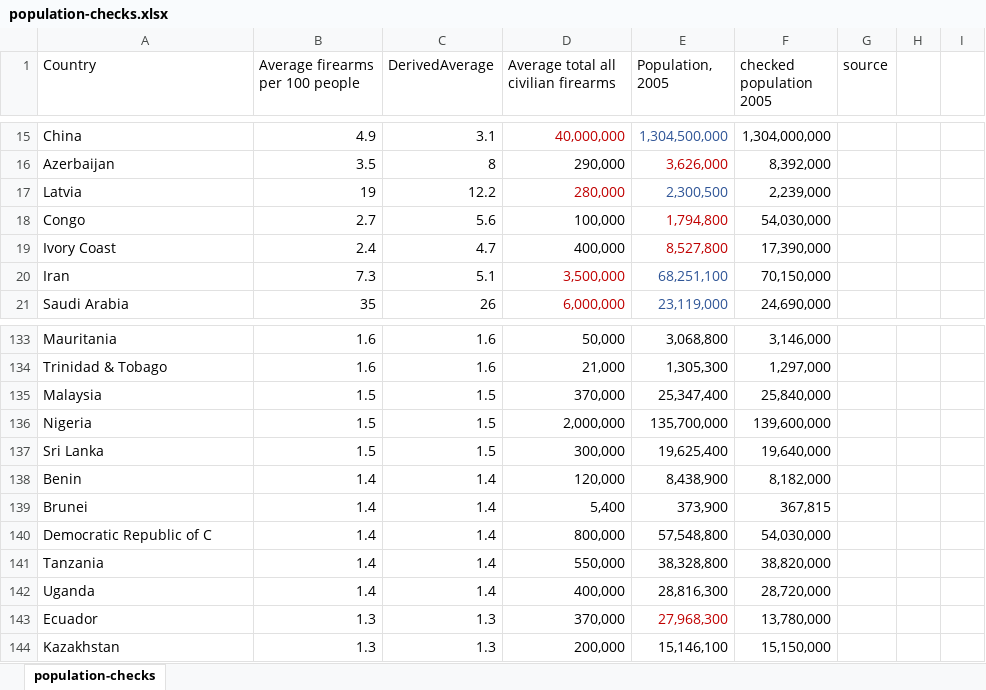
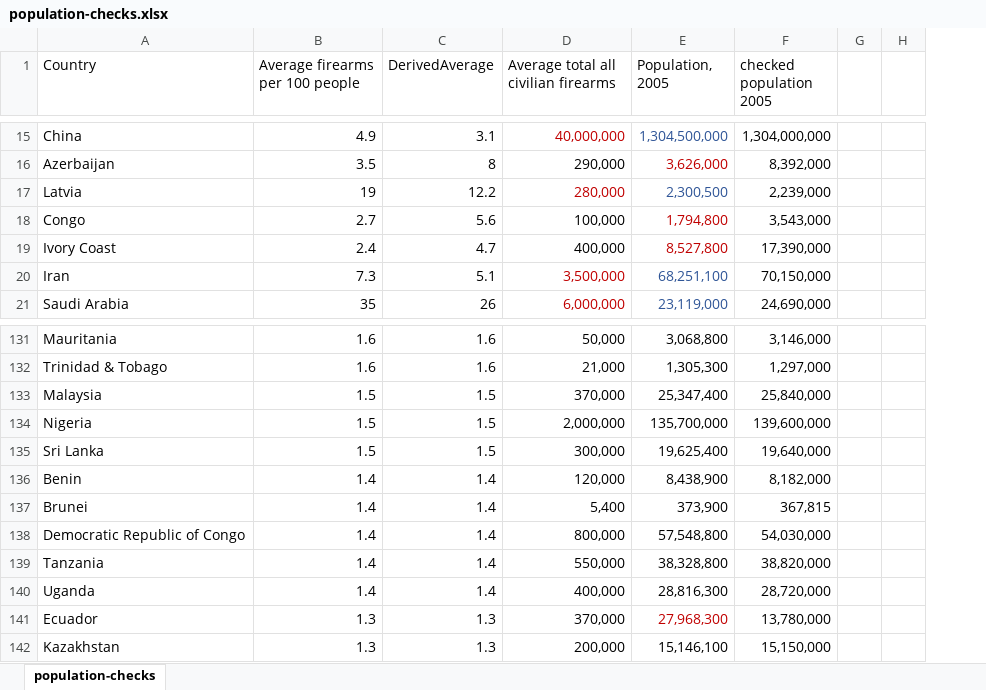
Before and after one commit to ellisp/international-crime-stats, an Excel workbook: data/population-checks.xlsx, sheet population-checks, drawn as a sheet; only a part is shown, gaps mark what is left out; values as stored, in another font and other column widths than the file's, no borders; table styles not drawn; removed rows and columns are numbered as before the commit, all else as after; the diff covers the shown part only; the diff names each change by its address in the sheet, - before the commit and + after, or states it on an @@ line.

```diff
--- a/data/population-checks.xlsx (sheet population-checks)
+++ b/data/population-checks.xlsx (sheet population-checks)
-column G (source), empty
-F18 (checked population 2005): 54,030,000
+F18 (checked population 2005): 3,543,000
-A138 (Country): Democratic Republic of C
+A138 (Country): Democratic Republic of Congo
```
Also changed, not shown: 1 added row, 6 removed rows and cell formats elsewhere in this sheet.
